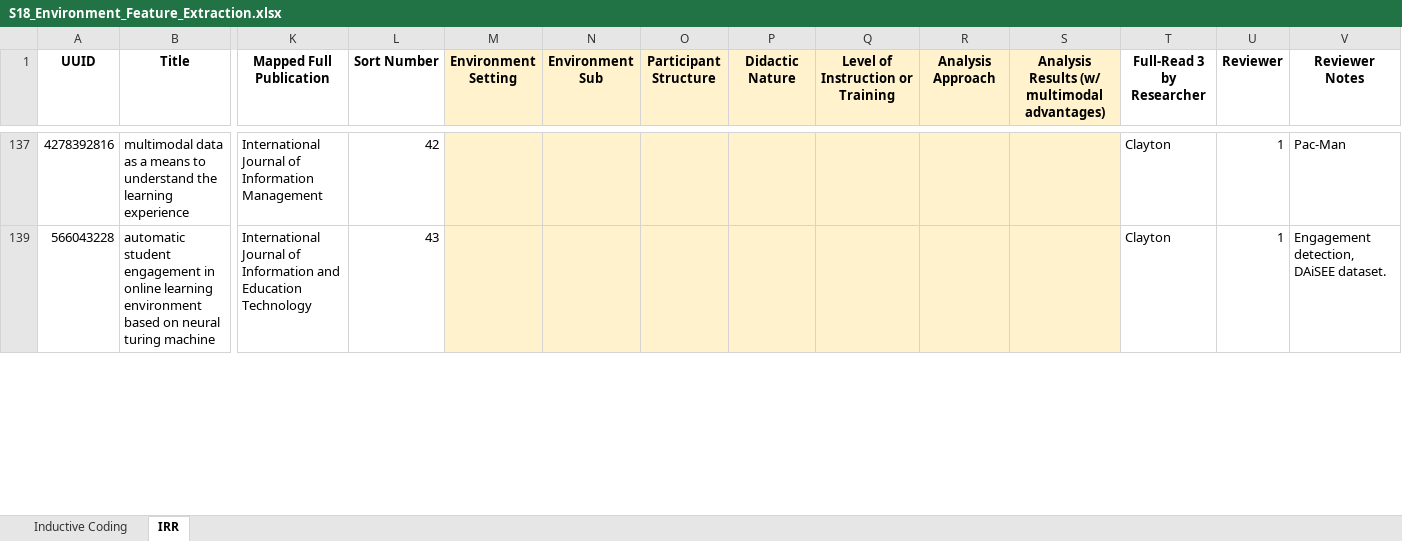
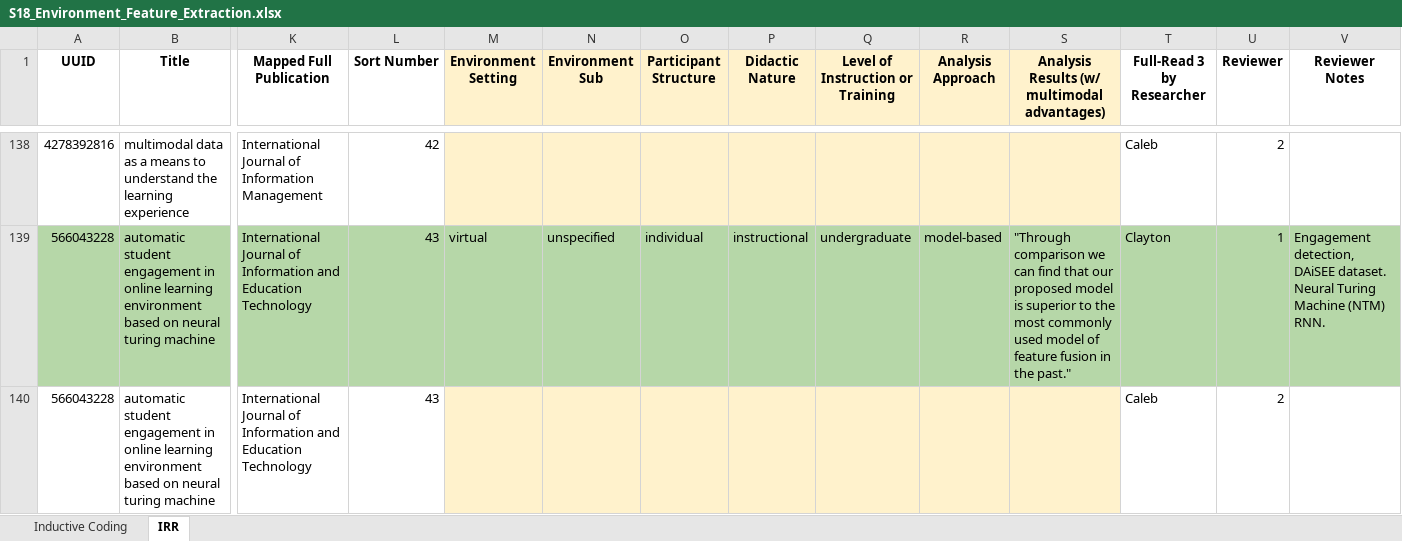
Before and after one commit to claytoncohn/MMLTE, an Excel workbook: S18_Environment_Feature_Extraction.xlsx, sheet IRR, drawn as a sheet; only a part is shown, gaps mark what is left out; values as stored, in another font and other column widths than the file's, no borders; charts and pictures not drawn; addresses are those after the commit; rows hold the shown columns only; the diff covers the shown part only; the diff names each change by its address in the sheet, - before the commit and + after, or states it on an @@ line.

```diff
--- a/S18_Environment_Feature_Extraction.xlsx (sheet IRR)
+++ b/S18_Environment_Feature_Extraction.xlsx (sheet IRR)
-T138 (Full-Read 3 by Researcher): Clayton
+T138 (Full-Read 3 by Researcher): Caleb
-U138 (Reviewer): 1
+U138 (Reviewer): 2
-V138 (Reviewer Notes): Pac-Man
+V138 (Reviewer Notes): (empty)
+row 139: 566043228 | automatic student engagement in online learning environment based on neural turing machine | International Journal of Information and Education Technology | 43 | virtual | unspecified | individual | instructional | undergraduate | model-based | "Through comparison we can find that our proposed model is superior to the most commonly used model of feature fusion in the past." | Clayton | 1 | Engagement detection, DAiSEE dataset. Neural Turing Machine (NTM) RNN.
-T140 (Full-Read 3 by Researcher): Clayton
+T140 (Full-Read 3 by Researcher): Caleb
-U140 (Reviewer): 1
+U140 (Reviewer): 2
-V140 (Reviewer Notes): Engagement detection, DAiSEE dataset.
+V140 (Reviewer Notes): (empty)
```
Also changed, not shown: 12 added rows, 115 hidden or unhidden rows, 35 edited cells and cell formats elsewhere in this sheet, sheet Inductive Coding.
